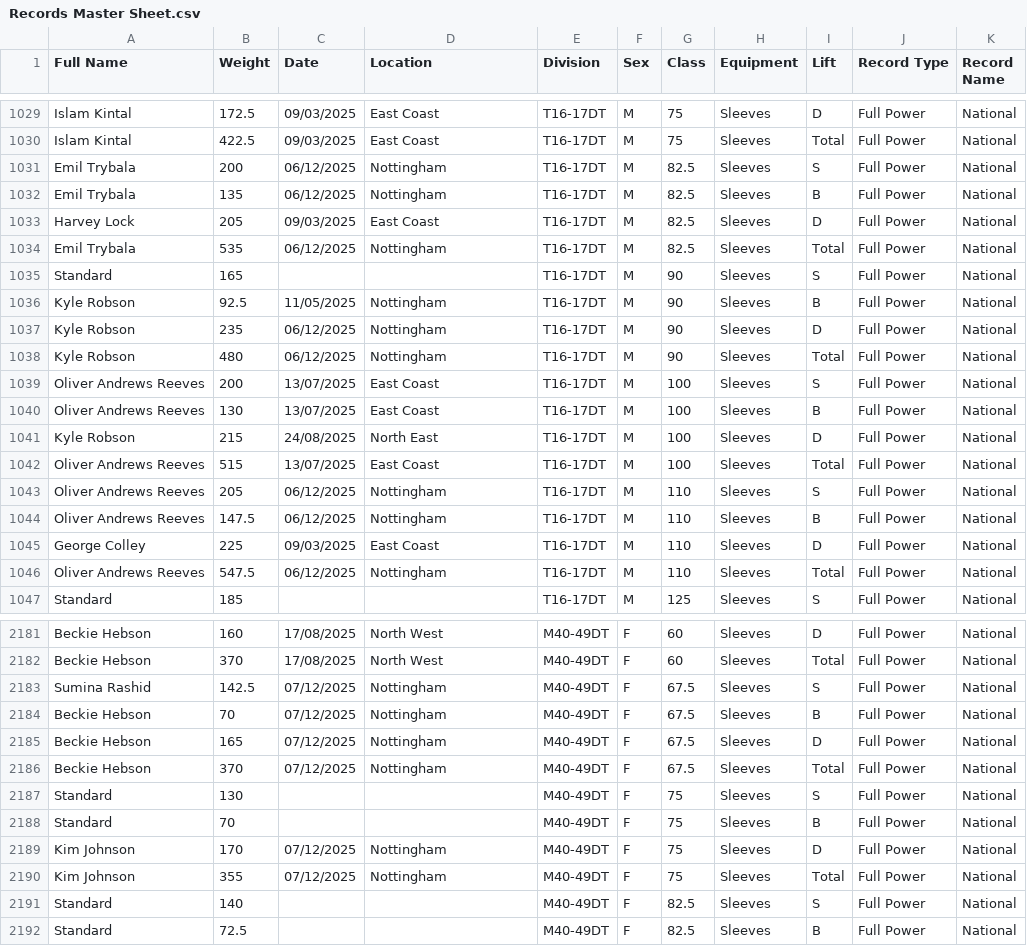
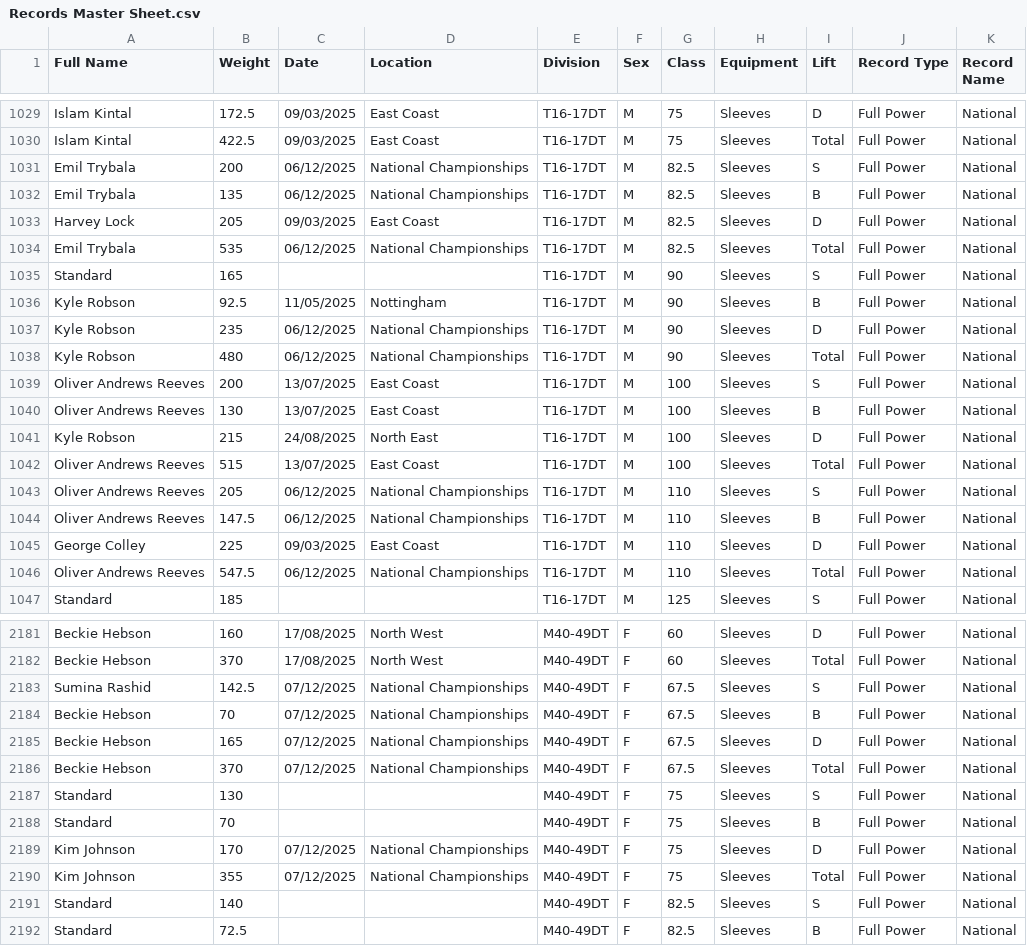
Before and after one commit to AdamWRPF/records, a CSV file: Records Master Sheet.csv, drawn as a sheet; only a part is shown, gaps mark what is left out; the diff covers the shown part only.

Commit message:
Add files via upload

```diff
--- a/Records Master Sheet.csv
+++ b/Records Master Sheet.csv
@@ -1030,10 +1030,10 @@ Islam Kintal,172.5,09/03/2025,East Coast,T16-17DT,M,75,Sleeves,D,Full Power,Nati
 Islam Kintal,422.5,09/03/2025,East Coast,T16-17DT,M,75,Sleeves,Total,Full Power,National
-Emil Trybala,200,06/12/2025,Nottingham,T16-17DT,M,82.5,Sleeves,S,Full Power,National
-Emil Trybala,135,06/12/2025,Nottingham,T16-17DT,M,82.5,Sleeves,B,Full Power,National
+Emil Trybala,200,06/12/2025,National Championships,T16-17DT,M,82.5,Sleeves,S,Full Power,National
+Emil Trybala,135,06/12/2025,National Championships,T16-17DT,M,82.5,Sleeves,B,Full Power,National
 Harvey Lock,205,09/03/2025,East Coast,T16-17DT,M,82.5,Sleeves,D,Full Power,National
-Emil Trybala,535,06/12/2025,Nottingham,T16-17DT,M,82.5,Sleeves,Total,Full Power,National
+Emil Trybala,535,06/12/2025,National Championships,T16-17DT,M,82.5,Sleeves,Total,Full Power,National
 Standard,165,,,T16-17DT,M,90,Sleeves,S,Full Power,National
 Kyle Robson,92.5,11/05/2025,Nottingham,T16-17DT,M,90,Sleeves,B,Full Power,National
-Kyle Robson,235,06/12/2025,Nottingham,T16-17DT,M,90,Sleeves,D,Full Power,National
-Kyle Robson,480,06/12/2025,Nottingham,T16-17DT,M,90,Sleeves,Total,Full Power,National
+Kyle Robson,235,06/12/2025,National Championships,T16-17DT,M,90,Sleeves,D,Full Power,National
+Kyle Robson,480,06/12/2025,National Championships,T16-17DT,M,90,Sleeves,Total,Full Power,National
 Oliver Andrews Reeves,200,13/07/2025,East Coast,T16-17DT,M,100,Sleeves,S,Full Power,National
@@ -1042,6 +1042,6 @@ Kyle Robson,215,24/08/2025,North East,T16-17DT,M,100,Sleeves,D,Full Power,Nation
 Oliver Andrews Reeves,515,13/07/2025,East Coast,T16-17DT,M,100,Sleeves,Total,Full Power,National
-Oliver Andrews Reeves,205,06/12/2025,Nottingham,T16-17DT,M,110,Sleeves,S,Full Power,National
-Oliver Andrews Reeves,147.5,06/12/2025,Nottingham,T16-17DT,M,110,Sleeves,B,Full Power,National
+Oliver Andrews Reeves,205,06/12/2025,National Championships,T16-17DT,M,110,Sleeves,S,Full Power,National
+Oliver Andrews Reeves,147.5,06/12/2025,National Championships,T16-17DT,M,110,Sleeves,B,Full Power,National
 George Colley,225,09/03/2025,East Coast,T16-17DT,M,110,Sleeves,D,Full Power,National
-Oliver Andrews Reeves,547.5,06/12/2025,Nottingham,T16-17DT,M,110,Sleeves,Total,Full Power,National
+Oliver Andrews Reeves,547.5,06/12/2025,National Championships,T16-17DT,M,110,Sleeves,Total,Full Power,National
 Standard,185,,,T16-17DT,M,125,Sleeves,S,Full Power,National
@@ -2182,10 +2182,10 @@ Beckie Hebson,160,17/08/2025,North West,M40-49DT,F,60,Sleeves,D,Full Power,Natio
 Beckie Hebson,370,17/08/2025,North West,M40-49DT,F,60,Sleeves,Total,Full Power,National
-Sumina Rashid,142.5,07/12/2025,Nottingham,M40-49DT,F,67.5,Sleeves,S,Full Power,National
-Beckie Hebson,70,07/12/2025,Nottingham,M40-49DT,F,67.5,Sleeves,B,Full Power,National
-Beckie Hebson,165,07/12/2025,Nottingham,M40-49DT,F,67.5,Sleeves,D,Full Power,National
-Beckie Hebson,370,07/12/2025,Nottingham,M40-49DT,F,67.5,Sleeves,Total,Full Power,National
+Sumina Rashid,142.5,07/12/2025,National Championships,M40-49DT,F,67.5,Sleeves,S,Full Power,National
+Beckie Hebson,70,07/12/2025,National Championships,M40-49DT,F,67.5,Sleeves,B,Full Power,National
+Beckie Hebson,165,07/12/2025,National Championships,M40-49DT,F,67.5,Sleeves,D,Full Power,National
+Beckie Hebson,370,07/12/2025,National Championships,M40-49DT,F,67.5,Sleeves,Total,Full Power,National
 Standard,130,,,M40-49DT,F,75,Sleeves,S,Full Power,National
 Standard,70,,,M40-49DT,F,75,Sleeves,B,Full Power,National
-Kim Johnson,170,07/12/2025,Nottingham,M40-49DT,F,75,Sleeves,D,Full Power,National
-Kim Johnson,355,07/12/2025,Nottingham,M40-49DT,F,75,Sleeves,Total,Full Power,National
+Kim Johnson,170,07/12/2025,National Championships,M40-49DT,F,75,Sleeves,D,Full Power,National
+Kim Johnson,355,07/12/2025,National Championships,M40-49DT,F,75,Sleeves,Total,Full Power,National
 Standard,140,,,M40-49DT,F,82.5,Sleeves,S,Full Power,National
```
Also changed, not shown: 125 edited cells elsewhere in this file.
